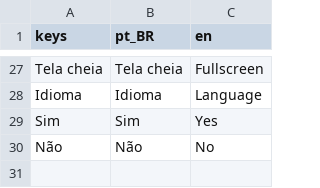
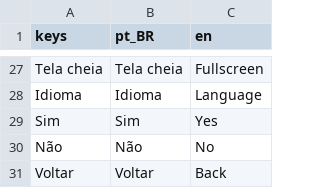
Before and after one commit to RudyAlmeida/projeto-rpg, a CSV file: game/i18n/ui.csv, drawn as a sheet; only a part is shown, gaps mark what is left out; the diff names each change by its address in the sheet, - before the commit and + after, or states it on an @@ line.

```diff
--- a/game/i18n/ui.csv
+++ b/game/i18n/ui.csv
+row 31: Voltar | Voltar | Back
```
Also changed, not shown: 11 other files.
